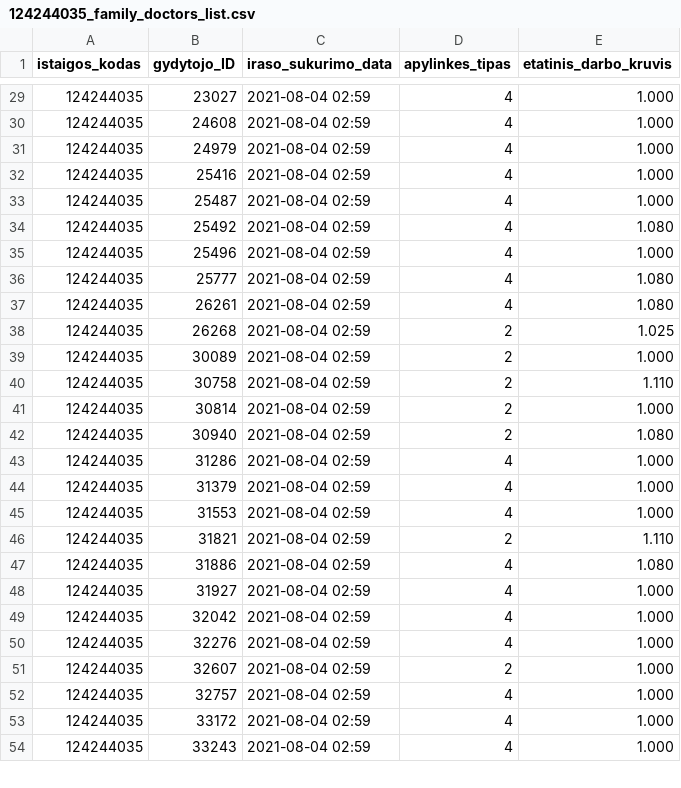
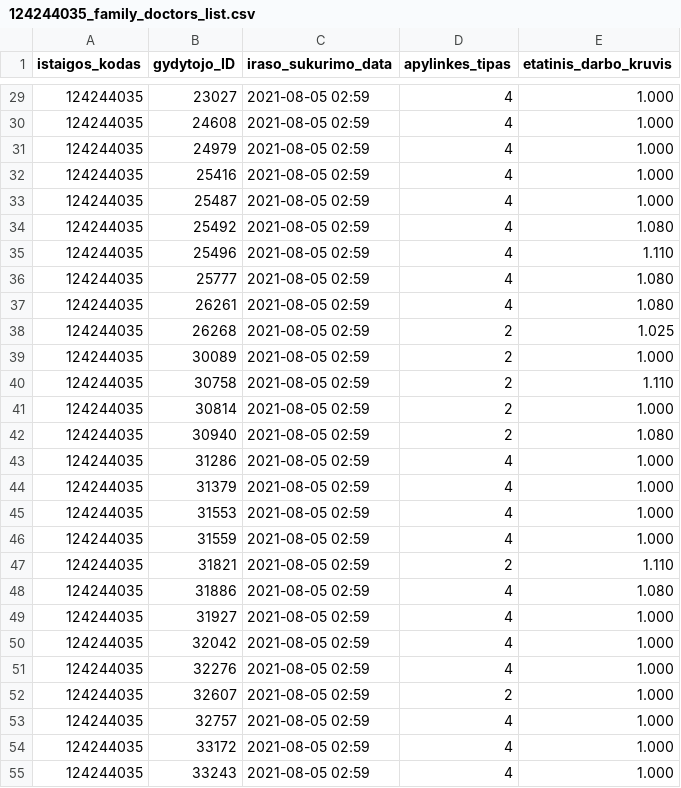
Before and after one commit to vilnius/antakalnio-poliklinika, a CSV file: 124244035_family_doctors_list.csv, drawn as a sheet; only a part is shown, gaps mark what is left out; the diff covers the shown part only.

```diff
--- a/124244035_family_doctors_list.csv
+++ b/124244035_family_doctors_list.csv
@@ -29,26 +29,27 @@ istaigos_kodas;gydytojo_ID;iraso_sukurimo_data;apylinkes_tipas;etatinis_darbo_kr
-124244035;23027;2021-08-04 02:59;4;1.000
-124244035;24608;2021-08-04 02:59;4;1.000
-124244035;24979;2021-08-04 02:59;4;1.000
-124244035;25416;2021-08-04 02:59;4;1.000
-124244035;25487;2021-08-04 02:59;4;1.000
-124244035;25492;2021-08-04 02:59;4;1.080
-124244035;25496;2021-08-04 02:59;4;1.000
-124244035;25777;2021-08-04 02:59;4;1.080
-124244035;26261;2021-08-04 02:59;4;1.080
-124244035;26268;2021-08-04 02:59;2;1.025
-124244035;30089;2021-08-04 02:59;2;1.000
-124244035;30758;2021-08-04 02:59;2;1.110
-124244035;30814;2021-08-04 02:59;2;1.000
-124244035;30940;2021-08-04 02:59;2;1.080
-124244035;31286;2021-08-04 02:59;4;1.000
-124244035;31379;2021-08-04 02:59;4;1.000
-124244035;31553;2021-08-04 02:59;4;1.000
-124244035;31821;2021-08-04 02:59;2;1.110
-124244035;31886;2021-08-04 02:59;4;1.080
-124244035;31927;2021-08-04 02:59;4;1.000
-124244035;32042;2021-08-04 02:59;4;1.000
-124244035;32276;2021-08-04 02:59;4;1.000
-124244035;32607;2021-08-04 02:59;2;1.000
-124244035;32757;2021-08-04 02:59;4;1.000
-124244035;33172;2021-08-04 02:59;4;1.000
-124244035;33243;2021-08-04 02:59;4;1.000
+124244035;23027;2021-08-05 02:59;4;1.000
+124244035;24608;2021-08-05 02:59;4;1.000
+124244035;24979;2021-08-05 02:59;4;1.000
+124244035;25416;2021-08-05 02:59;4;1.000
+124244035;25487;2021-08-05 02:59;4;1.000
+124244035;25492;2021-08-05 02:59;4;1.080
+124244035;25496;2021-08-05 02:59;4;1.110
+124244035;25777;2021-08-05 02:59;4;1.080
+124244035;26261;2021-08-05 02:59;4;1.080
+124244035;26268;2021-08-05 02:59;2;1.025
+124244035;30089;2021-08-05 02:59;2;1.000
+124244035;30758;2021-08-05 02:59;2;1.110
+124244035;30814;2021-08-05 02:59;2;1.000
+124244035;30940;2021-08-05 02:59;2;1.080
+124244035;31286;2021-08-05 02:59;4;1.000
+124244035;31379;2021-08-05 02:59;4;1.000
+124244035;31553;2021-08-05 02:59;4;1.000
+124244035;31559;2021-08-05 02:59;4;1.000
+124244035;31821;2021-08-05 02:59;2;1.110
+124244035;31886;2021-08-05 02:59;4;1.080
+124244035;31927;2021-08-05 02:59;4;1.000
+124244035;32042;2021-08-05 02:59;4;1.000
+124244035;32276;2021-08-05 02:59;4;1.000
+124244035;32607;2021-08-05 02:59;2;1.000
+124244035;32757;2021-08-05 02:59;4;1.000
+124244035;33172;2021-08-05 02:59;4;1.000
+124244035;33243;2021-08-05 02:59;4;1.000
```
Also changed, not shown: 46 edited cells elsewhere in this file, 124244035_doctors_excluded.csv, 124244035_family_doctors_visits_hours.csv, 1 other file.
